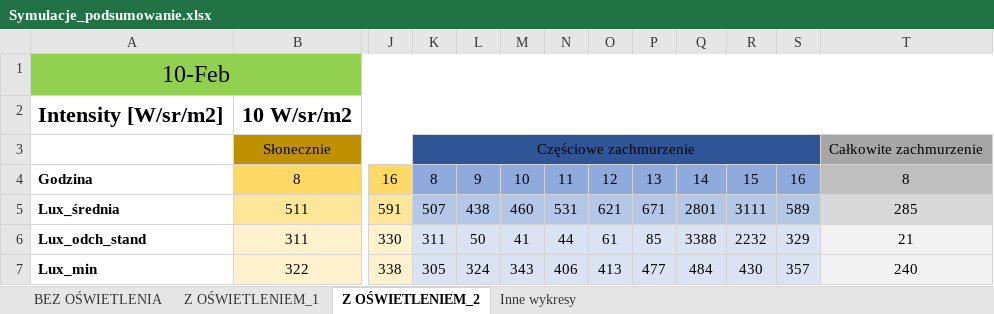
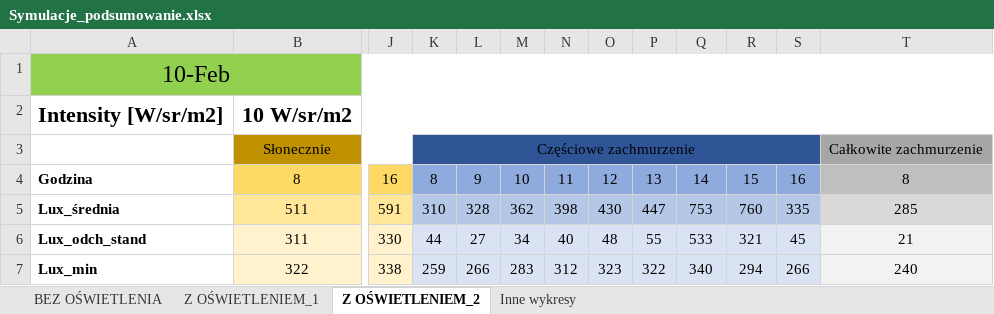
Before and after one commit to paulinastal/illuminance-simulation, an Excel workbook: doc/projekt/Wyniki_symulacji/Symulacje_podsumowanie.xlsx, sheet Z OŚWIETLENIEM_2, drawn as a sheet; only a part is shown, gaps mark what is left out; values as stored, in another font and other column widths than the file's, no borders; charts and pictures not drawn; the diff covers the shown part only; the diff names each change by its address in the sheet, - before the commit and + after, or states it on an @@ line.

```diff
--- a/doc/projekt/Wyniki_symulacji/Symulacje_podsumowanie.xlsx (sheet Z OŚWIETLENIEM_2)
+++ b/doc/projekt/Wyniki_symulacji/Symulacje_podsumowanie.xlsx (sheet Z OŚWIETLENIEM_2)
-K5: 507
+K5: 310
-L5: 438
+L5: 328
-M5: 460
+M5: 362
-N5: 531
+N5: 398
-O5: 621
+O5: 430
-P5: 671
+P5: 447
-Q5: 2801
+Q5: 753
-R5: 3111
+R5: 760
-S5: 589
+S5: 335
-K6: 311
+K6: 44
-L6: 50
+L6: 27
-M6: 41
+M6: 34
-N6: 44
+N6: 40
-O6: 61
+O6: 48
-P6: 85
+P6: 55
-Q6: 3388
+Q6: 533
-R6: 2232
+R6: 321
-S6: 329
+S6: 45
-K7: 305
+K7: 259
-L7: 324
+L7: 266
-M7: 343
+M7: 283
-N7: 406
+N7: 312
-O7: 413
+O7: 323
-P7: 477
+P7: 322
-Q7: 484
+Q7: 340
-R7: 430
+R7: 294
-S7: 357
+S7: 266
```
Also changed, not shown: 9 edited cells elsewhere in this sheet, charts or pictures, doc/projekt/Wyniki_symulacji/Z_oświetleniem/Konfiguracja 2/10.LUTY/Intensity 10/10.02_8.00_16.00_part_cloudy_lights_2_intensity_10.xlsx, doc/projekt/Wyniki_symulacji/Z_oświetleniem/Konfiguracja 2/10.LUTY/Intensity 10/10.02_8.00_16.00_sunny_lights_2_intensity_10.xlsx, 17 other files.
